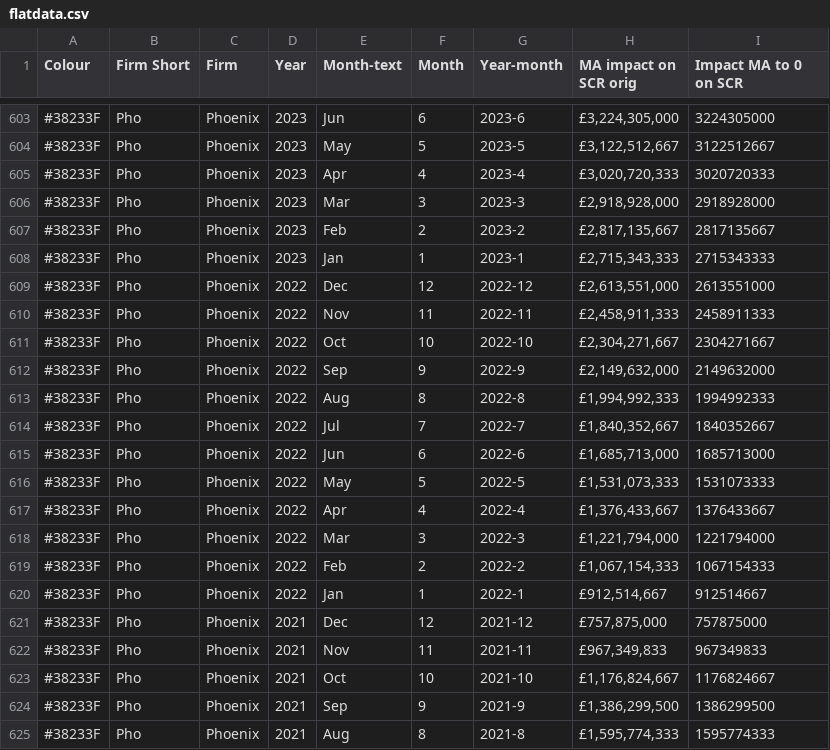
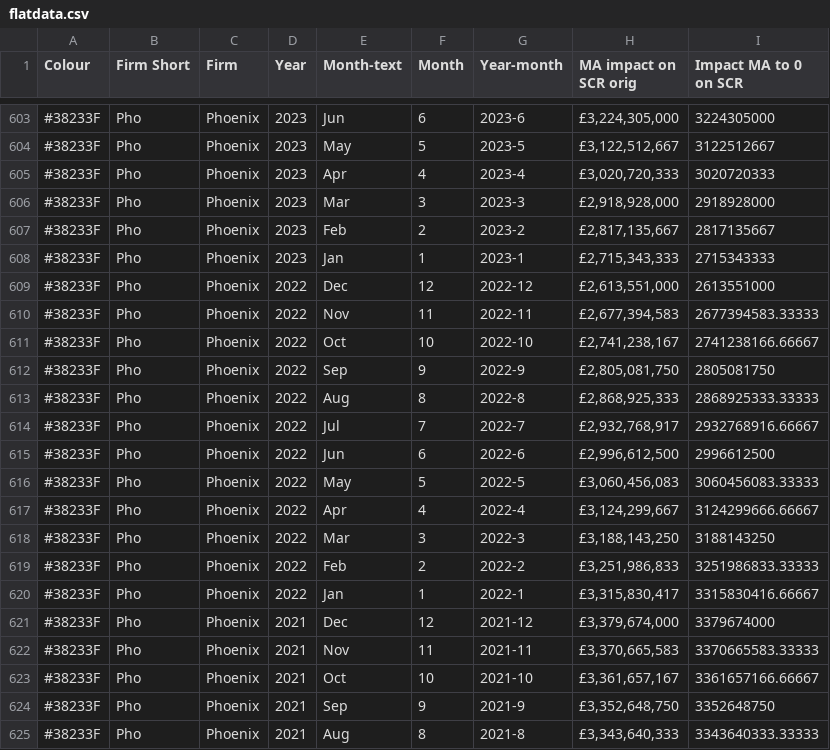
Before and after one commit to munkiepus/mabenefit, a CSV file: flatdata.csv, drawn as a sheet; only a part is shown, gaps mark what is left out; the diff covers the shown part only.

Commit message:
Update flatdata.csv

```diff
--- a/flatdata.csv
+++ b/flatdata.csv
@@ -609,17 +609,17 @@ Colour,Firm Short,Firm,Year,Month-text,Month,Year-month,MA impact on SCR orig,Im
 #38233F,Pho,Phoenix,2022,Dec,12,2022-12," £2,613,551,000 ",2613551000
-#38233F,Pho,Phoenix,2022,Nov,11,2022-11," £2,458,911,333 ",2458911333
-#38233F,Pho,Phoenix,2022,Oct,10,2022-10," £2,304,271,667 ",2304271667
-#38233F,Pho,Phoenix,2022,Sep,9,2022-9," £2,149,632,000 ",2149632000
-#38233F,Pho,Phoenix,2022,Aug,8,2022-8," £1,994,992,333 ",1994992333
-#38233F,Pho,Phoenix,2022,Jul,7,2022-7," £1,840,352,667 ",1840352667
-#38233F,Pho,Phoenix,2022,Jun,6,2022-6," £1,685,713,000 ",1685713000
-#38233F,Pho,Phoenix,2022,May,5,2022-5," £1,531,073,333 ",1531073333
-#38233F,Pho,Phoenix,2022,Apr,4,2022-4," £1,376,433,667 ",1376433667
-#38233F,Pho,Phoenix,2022,Mar,3,2022-3," £1,221,794,000 ",1221794000
-#38233F,Pho,Phoenix,2022,Feb,2,2022-2," £1,067,154,333 ",1067154333
-#38233F,Pho,Phoenix,2022,Jan,1,2022-1," £912,514,667 ",912514667
-#38233F,Pho,Phoenix,2021,Dec,12,2021-12," £757,875,000 ",757875000
-#38233F,Pho,Phoenix,2021,Nov,11,2021-11," £967,349,833 ",967349833
-#38233F,Pho,Phoenix,2021,Oct,10,2021-10," £1,176,824,667 ",1176824667
-#38233F,Pho,Phoenix,2021,Sep,9,2021-9," £1,386,299,500 ",1386299500
-#38233F,Pho,Phoenix,2021,Aug,8,2021-8," £1,595,774,333 ",1595774333
+#38233F,Pho,Phoenix,2022,Nov,11,2022-11," £2,677,394,583 ",2677394583.33333
+#38233F,Pho,Phoenix,2022,Oct,10,2022-10," £2,741,238,167 ",2741238166.66667
+#38233F,Pho,Phoenix,2022,Sep,9,2022-9," £2,805,081,750 ",2805081750
+#38233F,Pho,Phoenix,2022,Aug,8,2022-8," £2,868,925,333 ",2868925333.33333
+#38233F,Pho,Phoenix,2022,Jul,7,2022-7," £2,932,768,917 ",2932768916.66667
+#38233F,Pho,Phoenix,2022,Jun,6,2022-6," £2,996,612,500 ",2996612500
+#38233F,Pho,Phoenix,2022,May,5,2022-5," £3,060,456,083 ",3060456083.33333
+#38233F,Pho,Phoenix,2022,Apr,4,2022-4," £3,124,299,667 ",3124299666.66667
+#38233F,Pho,Phoenix,2022,Mar,3,2022-3," £3,188,143,250 ",3188143250
+#38233F,Pho,Phoenix,2022,Feb,2,2022-2," £3,251,986,833 ",3251986833.33333
+#38233F,Pho,Phoenix,2022,Jan,1,2022-1," £3,315,830,417 ",3315830416.66667
+#38233F,Pho,Phoenix,2021,Dec,12,2021-12," £3,379,674,000 ",3379674000
+#38233F,Pho,Phoenix,2021,Nov,11,2021-11," £3,370,665,583 ",3370665583.33333
+#38233F,Pho,Phoenix,2021,Oct,10,2021-10," £3,361,657,167 ",3361657166.66667
+#38233F,Pho,Phoenix,2021,Sep,9,2021-9," £3,352,648,750 ",3352648750
+#38233F,Pho,Phoenix,2021,Aug,8,2021-8," £3,343,640,333 ",3343640333.33333
```
Also changed, not shown: 14 edited cells elsewhere in this file.
